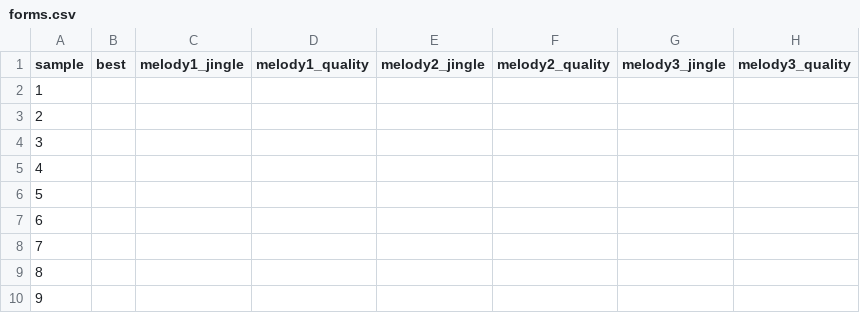
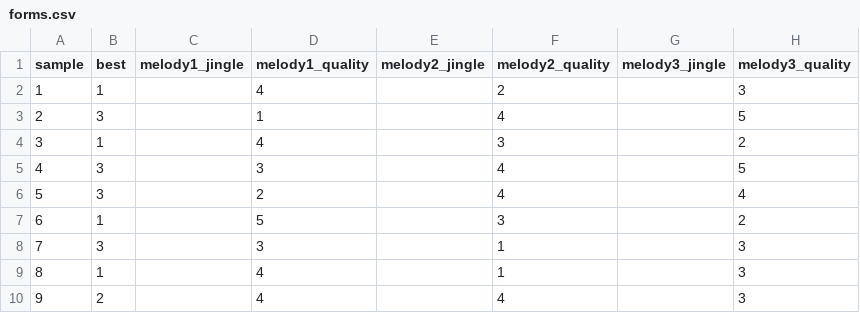
Before and after one commit to PhillipS72/CSE153-SP26-Assignment2, a CSV file: evaluation/user_test/forms.csv, drawn as a sheet; only a part is shown; the diff covers the shown part only.

Commit message:
added stuff to jupyter notebook and created graphs based on forms

```diff
--- a/evaluation/user_test/forms.csv
+++ b/evaluation/user_test/forms.csv
@@ -1,10 +1,10 @@
 sample,best,melody1_jingle,melody1_quality,melody2_jingle,melody2_quality,melody3_jingle,melody3_quality
-1,,,,,,,
-2,,,,,,,
-3,,,,,,,
-4,,,,,,,
-5,,,,,,,
-6,,,,,,,
-7,,,,,,,
-8,,,,,,,
-9,,,,,,,
+1,1,,4,,2,,3
+2,3,,1,,4,,5
+3,1,,4,,3,,2
+4,3,,3,,4,,5
+5,3,,2,,4,,4
+6,1,,5,,3,,2
+7,3,,3,,1,,3
+8,1,,4,,1,,3
+9,2,,4,,4,,3
```
Also changed, not shown: 44 edited cells elsewhere in this file, 7 other files.
